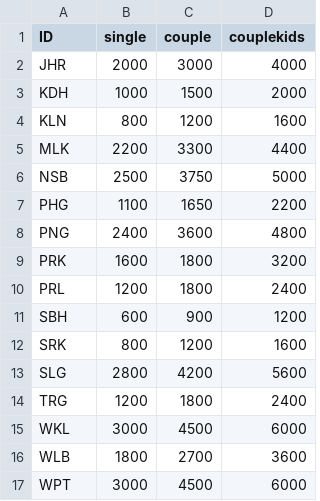
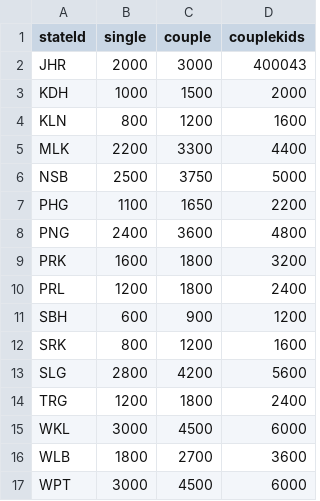
Before and after one commit to fpaulus/refsa-income-comp, a CSV file: living_wage.csv, drawn as a sheet.

```diff
--- a/living_wage.csv
+++ b/living_wage.csv
@@ -1,3 +1,3 @@
-ID,single,couple,couplekids
-JHR,2000,3000,4000
+stateId,single,couple,couplekids
+JHR,2000,3000,400043
 KDH,1000,1500,2000
```
Also changed, not shown: 1 other file.
